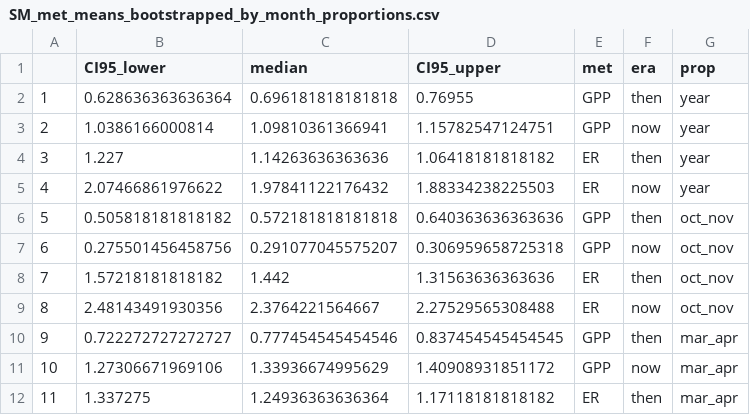
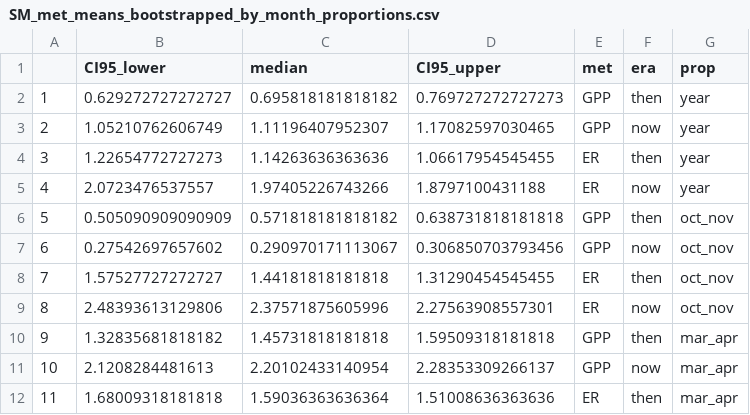
Before and after one commit to amcarter/nhc_50yl, a CSV file: data/metabolism/compiled/bootstrapped/SM_met_means_bootstrapped_by_month_proportions.csv, drawn as a sheet; only a part is shown; the diff covers the shown part only.

```diff
--- a/data/metabolism/compiled/bootstrapped/SM_met_means_bootstrapped_by_month_proportions.csv
+++ b/data/metabolism/compiled/bootstrapped/SM_met_means_bootstrapped_by_month_proportions.csv
@@ -1,12 +1,12 @@
 "","CI95_lower","median","CI95_upper","met","era","prop"
-"1",0.628636363636364,0.696181818181818,0.76955,"GPP","then","year"
-"2",1.0386166000814,1.09810361366941,1.15782547124751,"GPP","now","year"
-"3",1.227,1.14263636363636,1.06418181818182,"ER","then","year"
-"4",2.07466861976622,1.97841122176432,1.88334238225503,"ER","now","year"
-"5",0.505818181818182,0.572181818181818,0.640363636363636,"GPP","then","oct_nov"
-"6",0.275501456458756,0.291077045575207,0.306959658725318,"GPP","now","oct_nov"
-"7",1.57218181818182,1.442,1.31563636363636,"ER","then","oct_nov"
-"8",2.48143491930356,2.3764221564667,2.27529565308488,"ER","now","oct_nov"
-"9",0.722272727272727,0.777454545454546,0.837454545454545,"GPP","then","mar_apr"
-"10",1.27306671969106,1.33936674995629,1.40908931851172,"GPP","now","mar_apr"
-"11",1.337275,1.24936363636364,1.17118181818182,"ER","then","mar_apr"
+"1",0.629272727272727,0.695818181818182,0.769727272727273,"GPP","then","year"
+"2",1.05210762606749,1.11196407952307,1.17082597030465,"GPP","now","year"
+"3",1.22654772727273,1.14263636363636,1.06617954545455,"ER","then","year"
+"4",2.0723476537557,1.97405226743266,1.8797100431188,"ER","now","year"
+"5",0.505090909090909,0.571818181818182,0.638731818181818,"GPP","then","oct_nov"
+"6",0.27542697657602,0.290970171113067,0.306850703793456,"GPP","now","oct_nov"
+"7",1.57527727272727,1.44181818181818,1.31290454545455,"ER","then","oct_nov"
+"8",2.48393613129806,2.37571875605996,2.27563908557301,"ER","now","oct_nov"
+"9",1.32835681818182,1.45731818181818,1.59509318181818,"GPP","then","mar_apr"
+"10",2.1208284481613,2.20102433140954,2.28353309266137,"GPP","now","mar_apr"
+"11",1.68009318181818,1.59036363636364,1.51008636363636,"ER","then","mar_apr"
```
Also changed, not shown: 27 edited cells elsewhere in this file, 9 other files.
